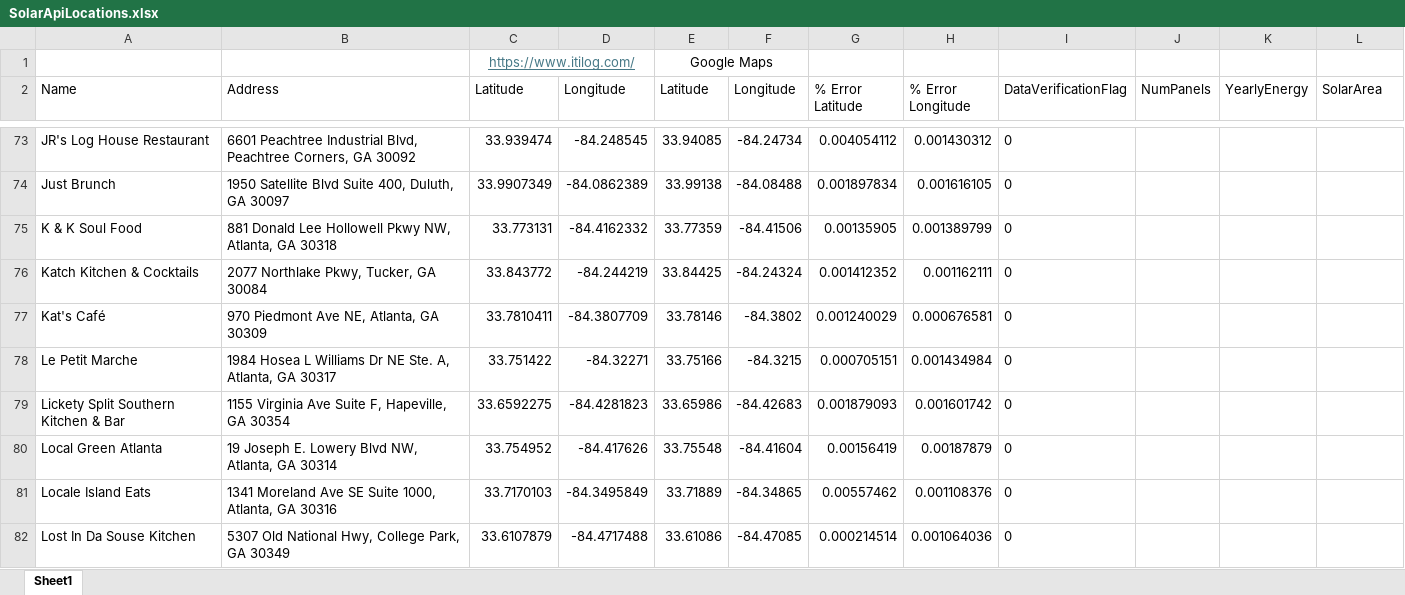
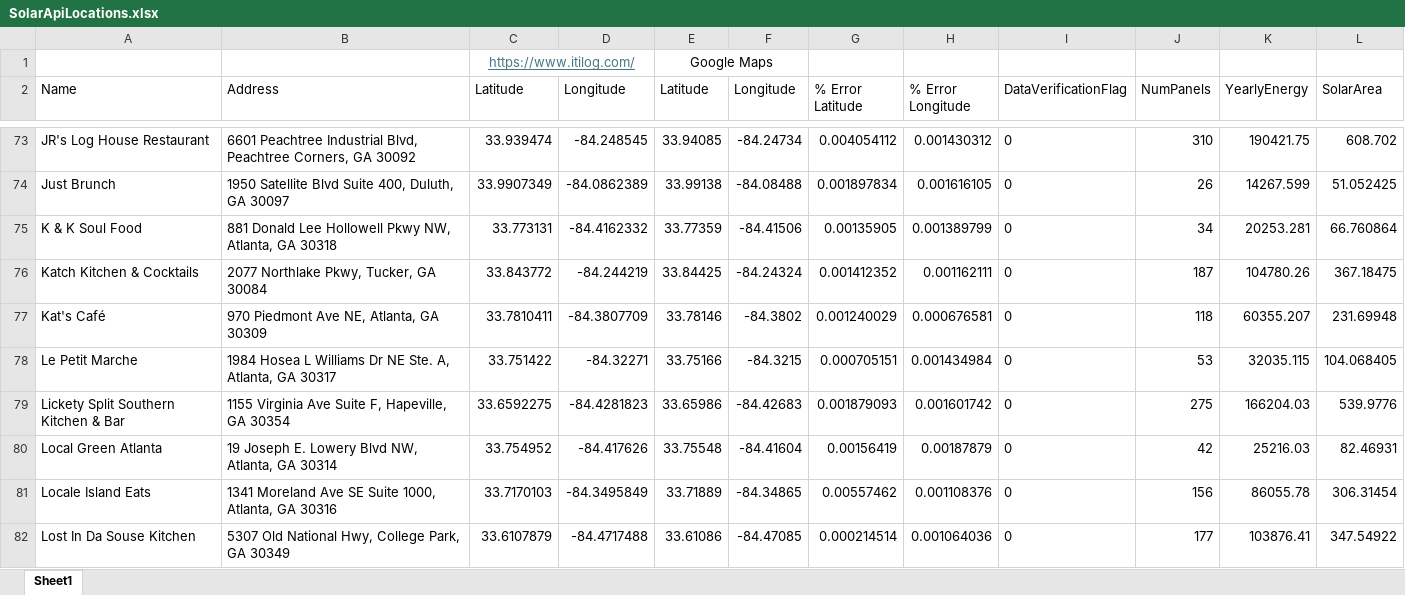
Before and after one commit to ogun2411/addressToExcel, an Excel workbook: SolarApiLocations.xlsx, sheet Sheet1, drawn as a sheet; only a part is shown, gaps mark what is left out; values as stored, in another font and other column widths than the file's, no borders; the diff covers the shown part only; the diff names each change by its address in the sheet, - before the commit and + after, or states it on an @@ line.

Commit message:
Finished adding data for numPanels, yearlyEnergy, and solarArea columns

```diff
--- a/SolarApiLocations.xlsx (sheet Sheet1)
+++ b/SolarApiLocations.xlsx (sheet Sheet1)
-J73 (NumPanels): (empty)
+J73 (NumPanels): 310
-K73 (YearlyEnergy): (empty)
+K73 (YearlyEnergy): 190421.75
-L73 (SolarArea): (empty)
+L73 (SolarArea): 608.702
-J74 (NumPanels): (empty)
+J74 (NumPanels): 26
-K74 (YearlyEnergy): (empty)
+K74 (YearlyEnergy): 14267.599
-L74 (SolarArea): (empty)
+L74 (SolarArea): 51.052425
-J75 (NumPanels): (empty)
+J75 (NumPanels): 34
-K75 (YearlyEnergy): (empty)
+K75 (YearlyEnergy): 20253.281
-L75 (SolarArea): (empty)
+L75 (SolarArea): 66.760864
-J76 (NumPanels): (empty)
+J76 (NumPanels): 187
-K76 (YearlyEnergy): (empty)
+K76 (YearlyEnergy): 104780.26
-L76 (SolarArea): (empty)
+L76 (SolarArea): 367.18475
-J77 (NumPanels): (empty)
+J77 (NumPanels): 118
-K77 (YearlyEnergy): (empty)
+K77 (YearlyEnergy): 60355.207
-L77 (SolarArea): (empty)
+L77 (SolarArea): 231.69948
-J78 (NumPanels): (empty)
+J78 (NumPanels): 53
-K78 (YearlyEnergy): (empty)
+K78 (YearlyEnergy): 32035.115
-L78 (SolarArea): (empty)
+L78 (SolarArea): 104.068405
-J79 (NumPanels): (empty)
+J79 (NumPanels): 275
-K79 (YearlyEnergy): (empty)
+K79 (YearlyEnergy): 166204.03
-L79 (SolarArea): (empty)
+L79 (SolarArea): 539.9776
-J80 (NumPanels): (empty)
+J80 (NumPanels): 42
-K80 (YearlyEnergy): (empty)
+K80 (YearlyEnergy): 25216.03
-L80 (SolarArea): (empty)
+L80 (SolarArea): 82.46931
-J81 (NumPanels): (empty)
+J81 (NumPanels): 156
-K81 (YearlyEnergy): (empty)
+K81 (YearlyEnergy): 86055.78
-L81 (SolarArea): (empty)
+L81 (SolarArea): 306.31454
-J82 (NumPanels): (empty)
+J82 (NumPanels): 177
-K82 (YearlyEnergy): (empty)
+K82 (YearlyEnergy): 103876.41
-L82 (SolarArea): (empty)
+L82 (SolarArea): 347.54922
```
Also changed, not shown: 336 edited cells elsewhere in this sheet.
